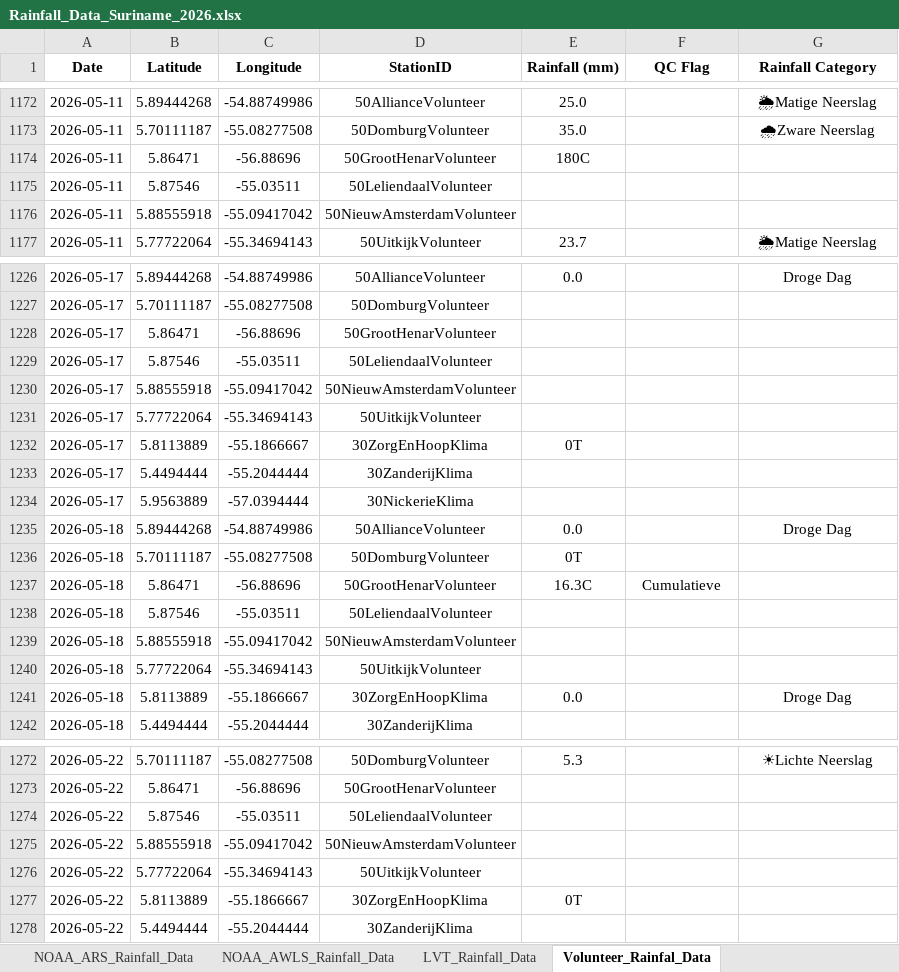
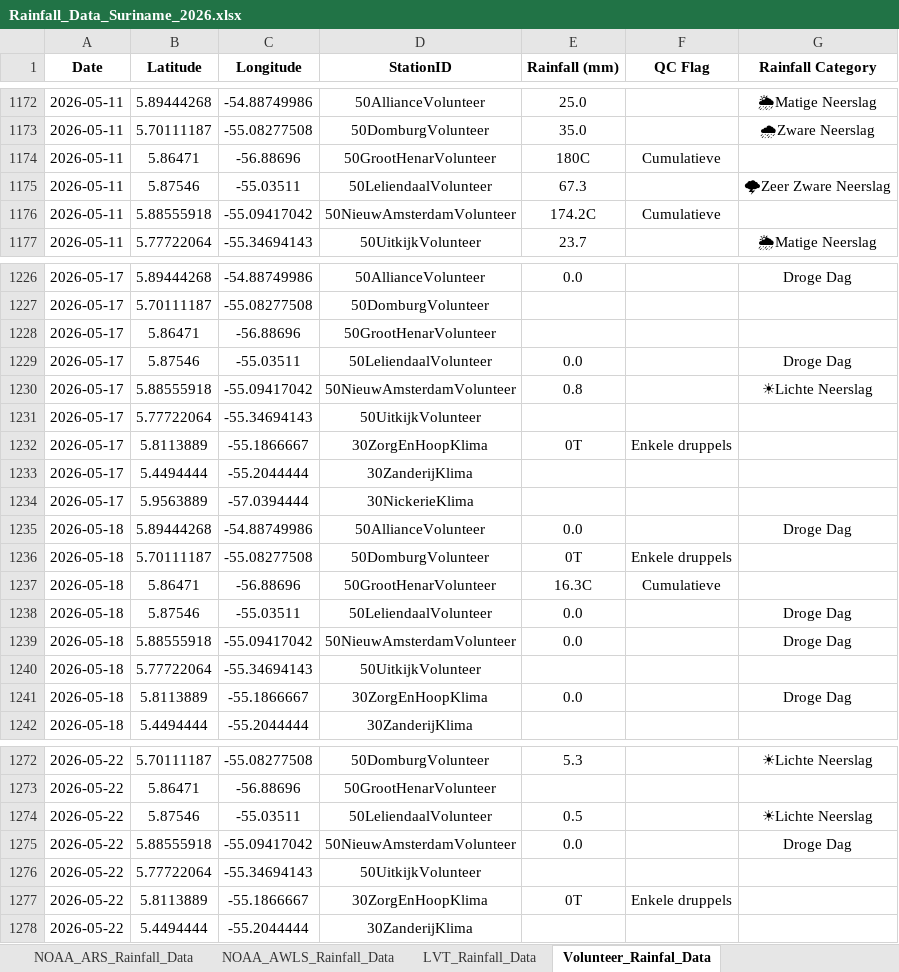
Before and after one commit to Felicia123-prog/suriname-climate-hazard-map, an Excel workbook: data/rainfall/Rainfall_Data_Suriname_2026.xlsx, sheet Volunteer_Rainfal_Data, drawn as a sheet; only a part is shown, gaps mark what is left out; values as stored, in another font and other column widths than the file's, no borders; the diff covers the shown part only; the diff names each change by its address in the sheet, - before the commit and + after, or states it on an @@ line.

```diff
--- a/data/rainfall/Rainfall_Data_Suriname_2026.xlsx (sheet Volunteer_Rainfal_Data)
+++ b/data/rainfall/Rainfall_Data_Suriname_2026.xlsx (sheet Volunteer_Rainfal_Data)
-F1174 (QC Flag): (empty)
+F1174 (QC Flag): Cumulatieve
-E1175 (Rainfall (mm)): (empty)
+E1175 (Rainfall (mm)): 67.3
-G1175 (Rainfall Category): (empty)
+G1175 (Rainfall Category): 🌩Zeer Zware Neerslag
-E1176 (Rainfall (mm)): (empty)
+E1176 (Rainfall (mm)): 174.2C
-F1176 (QC Flag): (empty)
+F1176 (QC Flag): Cumulatieve
-E1229 (Rainfall (mm)): (empty)
+E1229 (Rainfall (mm)): 0.0
-G1229 (Rainfall Category): (empty)
+G1229 (Rainfall Category): Droge Dag
-E1230 (Rainfall (mm)): (empty)
+E1230 (Rainfall (mm)): 0.8
-G1230 (Rainfall Category): (empty)
+G1230 (Rainfall Category): ☀Lichte Neerslag
-F1232 (QC Flag): (empty)
+F1232 (QC Flag): Enkele druppels
-F1236 (QC Flag): (empty)
+F1236 (QC Flag): Enkele druppels
-E1238:E1239 (Rainfall (mm)): (empty)
+E1238:E1239 (Rainfall (mm)): 0.0
-G1238:G1239 (Rainfall Category): (empty)
+G1238:G1239 (Rainfall Category): Droge Dag
-E1274 (Rainfall (mm)): (empty)
+E1274 (Rainfall (mm)): 0.5
-G1274 (Rainfall Category): (empty)
+G1274 (Rainfall Category): ☀Lichte Neerslag
-E1275 (Rainfall (mm)): (empty)
+E1275 (Rainfall (mm)): 0.0
-G1275 (Rainfall Category): (empty)
+G1275 (Rainfall Category): Droge Dag
-F1277 (QC Flag): (empty)
+F1277 (QC Flag): Enkele druppels
```
Also changed, not shown: 72 added rows and 118 edited cells elsewhere in this sheet, sheet LVT_Rainfall_Data, sheet Hydromet_Cloud_Rainfall_Data, sheet NOAA_ARS_Rainfall_Data, sheet NOAA_AWLS_Rainfall_Data, formulas that keep their value.
